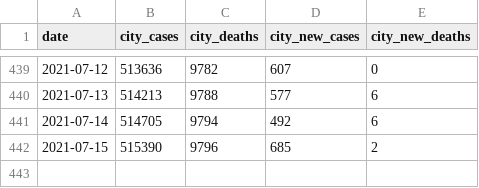
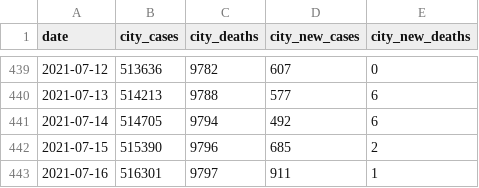
Before and after one commit to CityOfLosAngeles/covid19-indicators, a CSV file: data/city-of-la-cases.csv, drawn as a sheet; only a part is shown, gaps mark what is left out; the diff names each change by its address in the sheet, - before the commit and + after, or states it on an @@ line.

Commit message:
Update city-of-la-cases.csv

```diff
--- a/data/city-of-la-cases.csv
+++ b/data/city-of-la-cases.csv
+row 443: 2021-07-16 | 516301 | 9797 | 911 | 1
```
